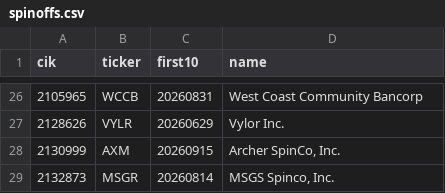
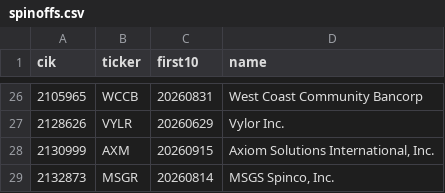
Before and after one commit to bamhobak/kospi-volume, a CSV file: data/us/spinoffs.csv, drawn as a sheet; only a part is shown, gaps mark what is left out.

```diff
--- a/data/us/spinoffs.csv
+++ b/data/us/spinoffs.csv
@@ -27,3 +27,3 @@ cik,ticker,first10,name
 2128626,VYLR,20260629,"Vylor Inc."
-2130999,AXM,20260915,"Archer SpinCo, Inc."
+2130999,AXM,20260915,"Axiom Solutions International, Inc."
 2132873,MSGR,20260814,"MSGS Spinco, Inc."
```
Also changed, not shown: data/attn_watch.csv, data/disc_watch.csv, 1 other file.
